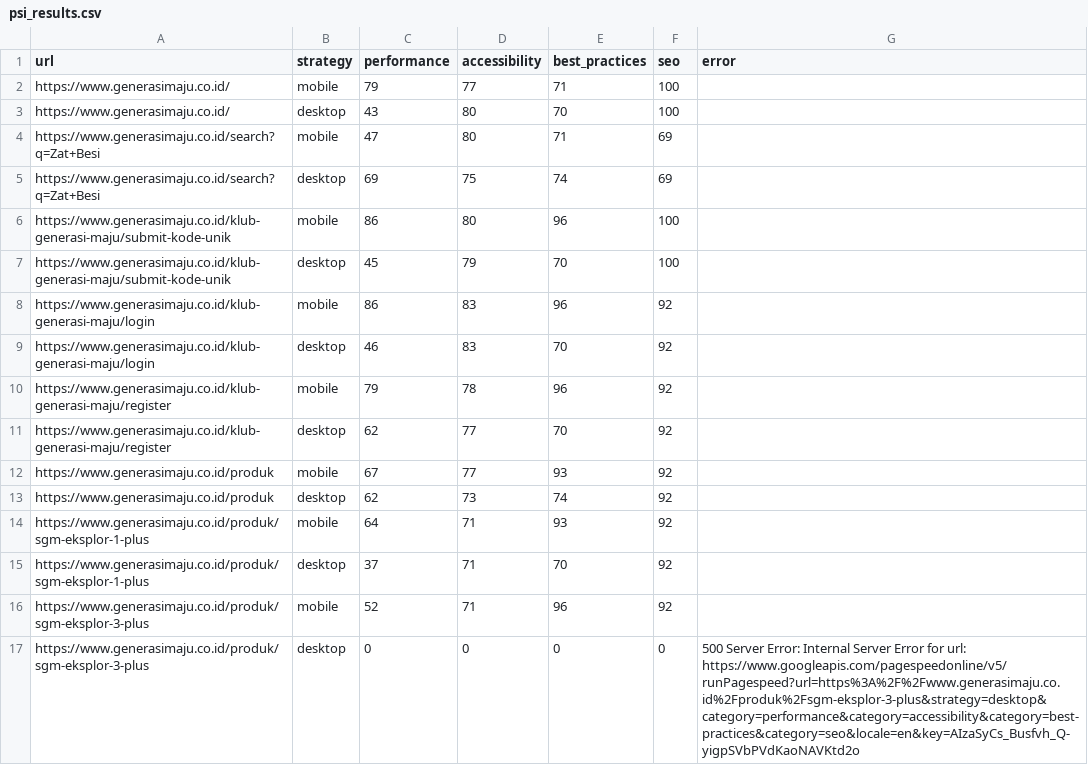
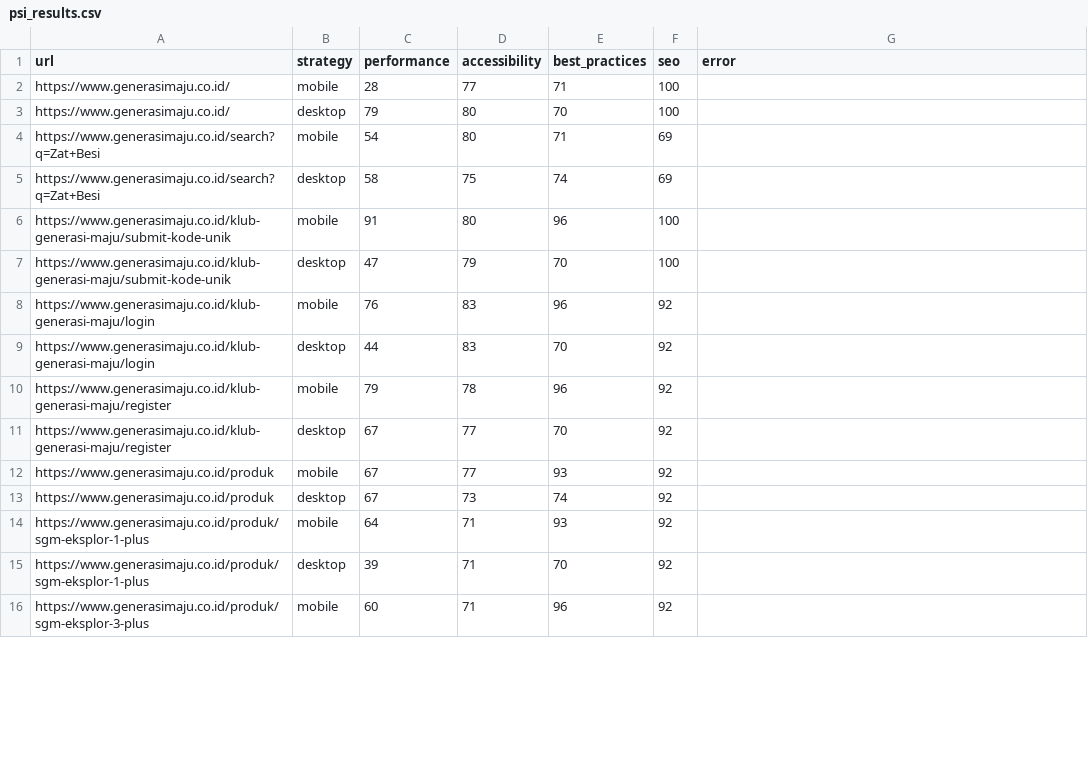
Before and after one commit to maazway/pagespeed-monitor-sgm, a CSV file: psi_results.csv, drawn as a sheet; only a part is shown; the diff covers the shown part only.

```diff
--- a/psi_results.csv
+++ b/psi_results.csv
@@ -1,17 +1,16 @@
 url,strategy,performance,accessibility,best_practices,seo,error
-https://www.generasimaju.co.id/,mobile,79,77,71,100,
-https://www.generasimaju.co.id/,desktop,43,80,70,100,
-https://www.generasimaju.co.id/search?q=Zat+Besi,mobile,47,80,71,69,
-https://www.generasimaju.co.id/search?q=Zat+Besi,desktop,69,75,74,69,
-https://www.generasimaju.co.id/klub-generasi-maju/submit-kode-unik,mobile,86,80,96,100,
-https://www.generasimaju.co.id/klub-generasi-maju/submit-kode-unik,desktop,45,79,70,100,
-https://www.generasimaju.co.id/klub-generasi-maju/login,mobile,86,83,96,92,
-https://www.generasimaju.co.id/klub-generasi-maju/login,desktop,46,83,70,92,
+https://www.generasimaju.co.id/,mobile,28,77,71,100,
+https://www.generasimaju.co.id/,desktop,79,80,70,100,
+https://www.generasimaju.co.id/search?q=Zat+Besi,mobile,54,80,71,69,
+https://www.generasimaju.co.id/search?q=Zat+Besi,desktop,58,75,74,69,
+https://www.generasimaju.co.id/klub-generasi-maju/submit-kode-unik,mobile,91,80,96,100,
+https://www.generasimaju.co.id/klub-generasi-maju/submit-kode-unik,desktop,47,79,70,100,
+https://www.generasimaju.co.id/klub-generasi-maju/login,mobile,76,83,96,92,
+https://www.generasimaju.co.id/klub-generasi-maju/login,desktop,44,83,70,92,
 https://www.generasimaju.co.id/klub-generasi-maju/register,mobile,79,78,96,92,
-https://www.generasimaju.co.id/klub-generasi-maju/register,desktop,62,77,70,92,
+https://www.generasimaju.co.id/klub-generasi-maju/register,desktop,67,77,70,92,
 https://www.generasimaju.co.id/produk,mobile,67,77,93,92,
-https://www.generasimaju.co.id/produk,desktop,62,73,74,92,
+https://www.generasimaju.co.id/produk,desktop,67,73,74,92,
 https://www.generasimaju.co.id/produk/sgm-eksplor-1-plus,mobile,64,71,93,92,
-https://www.generasimaju.co.id/produk/sgm-eksplor-1-plus,desktop,37,71,70,92,
-https://www.generasimaju.co.id/produk/sgm-eksplor-3-plus,mobile,52,71,96,92,
-https://www.generasimaju.co.id/produk/sgm-eksplor-3-plus,desktop,0,0,0,0,500 Server Error: Internal Server Error for url: https://www.googleapis.com/pagespeedonline/v5/runPagespeed?url=https%3A%2F%2Fwww.generasimaju.co.id%2Fproduk%2Fsgm-eksplor-3-plus&strategy=desktop&category=performance&category=accessibility&category=best-practices&category=seo&locale=en&key=AIzaSyCs_Busfvh_Q-yigpSVbPVdKaoNAVKtd2o
+https://www.generasimaju.co.id/produk/sgm-eksplor-1-plus,desktop,39,71,70,92,
+https://www.generasimaju.co.id/produk/sgm-eksplor-3-plus,mobile,60,71,96,92,
```
Also changed, not shown: 6 added rows, 5 removed rows and 31 edited cells elsewhere in this file, 4 other files.
